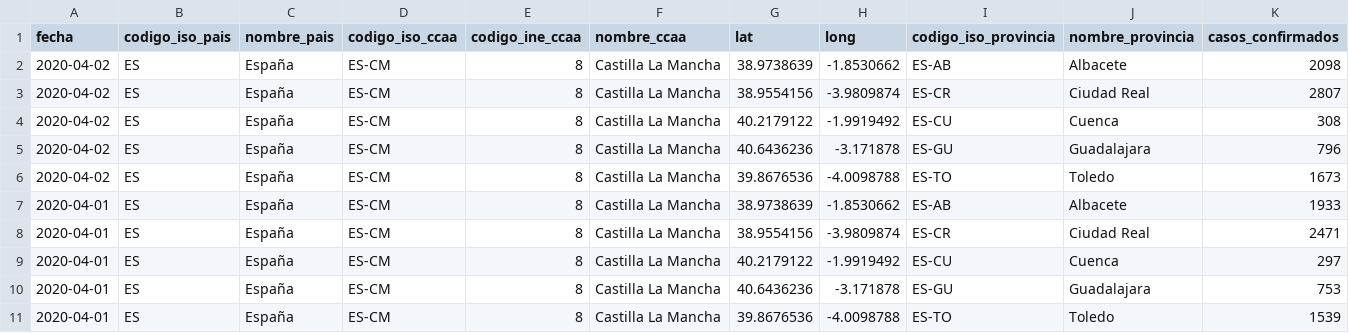
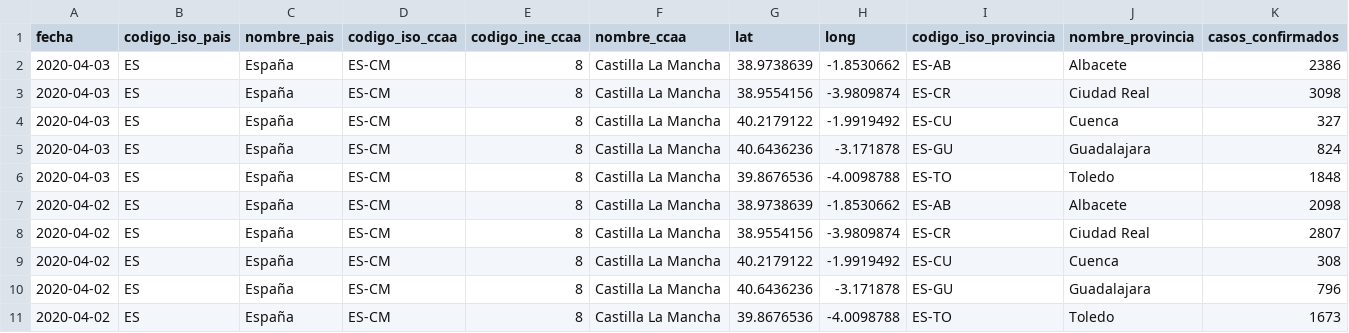
Before and after one commit to Secuoyas-Experience/covid-19-es, a CSV file: datos-comunidades-csv/covid-19-ES-CM-DatosCasos.csv, drawn as a sheet; only a part is shown; the shorter side is filled out with more unchanged rows; rows hold the shown columns only; the diff names each change by its address in the sheet, - before the commit and + after, or states it on an @@ line.

```diff
--- a/datos-comunidades-csv/covid-19-ES-CM-DatosCasos.csv
+++ b/datos-comunidades-csv/covid-19-ES-CM-DatosCasos.csv
+row 2: 2020-04-03 | ES | España | ES-CM | 8 | Castilla La Mancha | 38.9738639 | -1.8530662 | ES-AB | Albacete | 2386
+row 3: 2020-04-03 | ES | España | ES-CM | 8 | Castilla La Mancha | 38.9554156 | -3.9809874 | ES-CR | Ciudad Real | 3098
+row 4: 2020-04-03 | ES | España | ES-CM | 8 | Castilla La Mancha | 40.2179122 | -1.9919492 | ES-CU | Cuenca | 327
+row 5: 2020-04-03 | ES | España | ES-CM | 8 | Castilla La Mancha | 40.6436236 | -3.171878 | ES-GU | Guadalajara | 824
+row 6: 2020-04-03 | ES | España | ES-CM | 8 | Castilla La Mancha | 39.8676536 | -4.0098788 | ES-TO | Toledo | 1848
```
Also changed, not shown: datos-comunidades-csv/covid-19-ES-AN-DatosCasos.csv, datos-comunidades-csv/covid-19-ES-CL-DatosCasos.csv, 3 other files.
